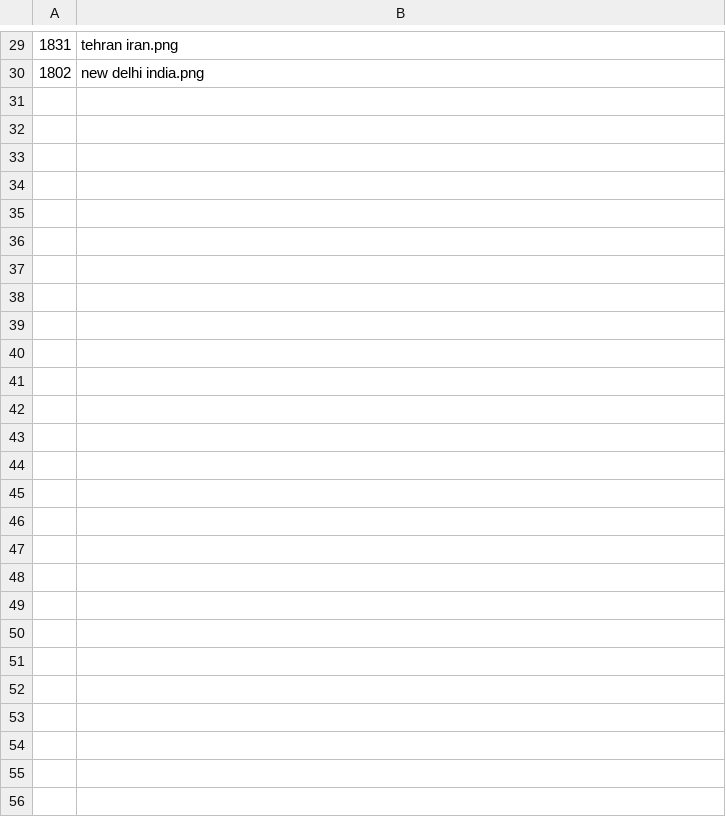
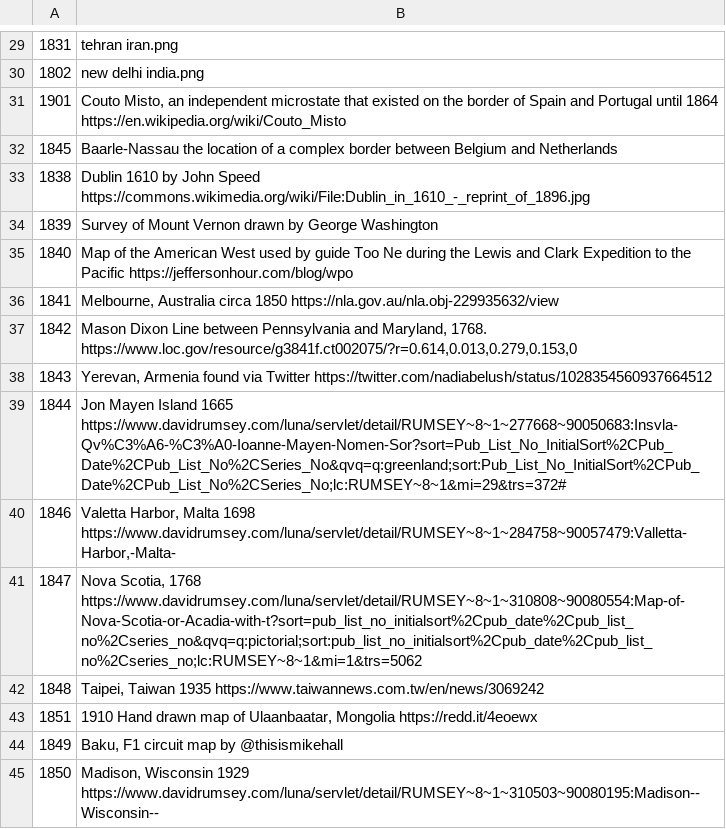
Before and after one commit to petrarch1603/MapPornBot, a CSV file: data/locations.csv, drawn as a sheet; only a part is shown, gaps mark what is left out; the diff names each change by its address in the sheet, - before the commit and + after, or states it on an @@ line.

Commit message:
make text strings

```diff
--- a/data/locations.csv
+++ b/data/locations.csv
+row 31: 1901 | Couto Misto, an independent microstate that existed on the border of Spain and Portugal until 1864 https://en.wikipedia.org/wiki/Couto_Misto
+row 32: 1845 | Baarle-Nassau the location of a complex border between Belgium and Netherlands
+row 33: 1838 | Dublin 1610 by John Speed https://commons.wikimedia.org/wiki/File:Dublin_in_1610_-_reprint_of_1896.jpg
+row 34: 1839 | Survey of Mount Vernon drawn by George Washington
+row 35: 1840 | Map of the American West used by guide Too Ne during the Lewis and Clark Expedition to the Pacific https://jeffersonhour.com/blog/wpo
+row 36: 1841 | Melbourne, Australia circa 1850 https://nla.gov.au/nla.obj-229935632/view
+row 37: 1842 | Mason Dixon Line between Pennsylvania and Maryland, 1768. https://www.loc.gov/resource/g3841f.ct002075/?r=0.614,0.013,0.279,0.153,0
+row 38: 1843 | Yerevan, Armenia found via Twitter https://twitter.com/nadiabelush/status/1028354560937664512
+row 39: 1844 | Jon Mayen Island 1665 https://www.davidrumsey.com/luna/servlet/detail/RUMSEY~8~1~277668~90050683:Insvla-Qv%C3%A6-%C3%A0-Ioanne-Mayen-Nomen-Sor?sort=Pub_List_No_InitialSort%2CPub_Date%2CPub_List_No%2CSeries_No&qvq=q:greenland;sort:Pub_List_No_InitialSort%2CPub_Date%2CPub_List_No%2CSeries_No;lc:RUMSEY~8~1&mi=29&trs=372#
+row 40: 1846 | Valetta Harbor, Malta 1698 https://www.davidrumsey.com/luna/servlet/detail/RUMSEY~8~1~284758~90057479:Valletta-Harbor,-Malta-
+row 41: 1847 | Nova Scotia, 1768 https://www.davidrumsey.com/luna/servlet/detail/RUMSEY~8~1~310808~90080554:Map-of-Nova-Scotia-or-Acadia-with-t?sort=pub_list_no_initialsort%2Cpub_date%2Cpub_list_no%2Cseries_no&qvq=q:pictorial;sort:pub_list_no_initialsort%2Cpub_date%2Cpub_list_no%2Cseries_no;lc:RUMSEY~8~1&mi=1&trs=5062
+row 42: 1848 | Taipei, Taiwan 1935 https://www.taiwannews.com.tw/en/news/3069242
+row 43: 1851 | 1910 Hand drawn map of Ulaanbaatar, Mongolia https://redd.it/4eoewx
+row 44: 1849 | Baku, F1 circuit map by @thisismikehall
+row 45: 1850 | Madison, Wisconsin 1929 https://www.davidrumsey.com/luna/servlet/detail/RUMSEY~8~1~310503~90080195:Madison--Wisconsin--
```
